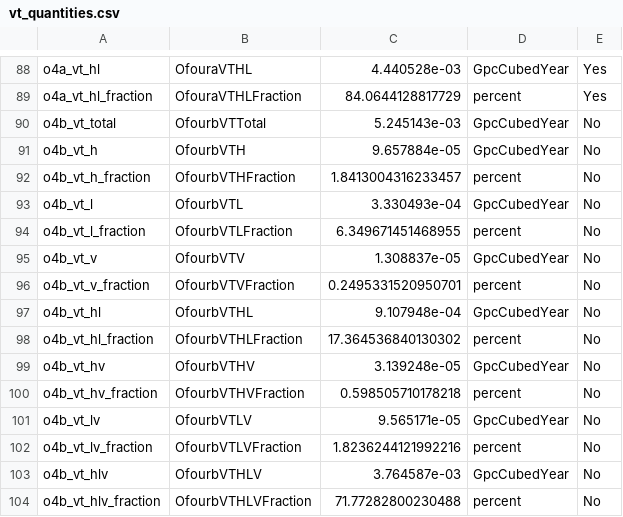
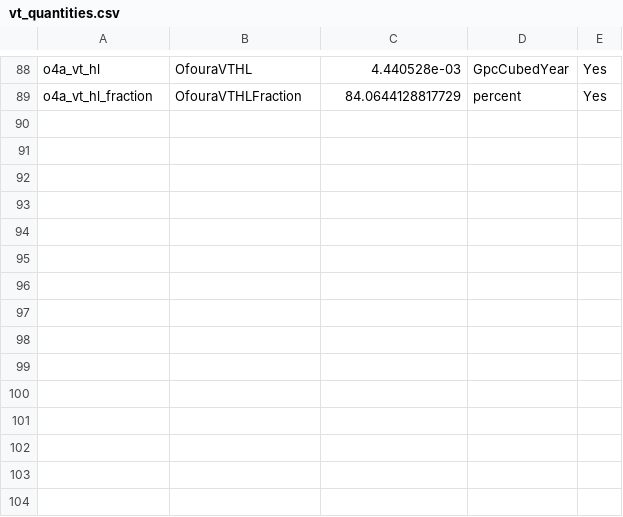
Before and after one commit to jack-heinzel/phd-thesis, a CSV file: thesis/chapter_7/gwtc-common-files/data/vt_quantities.csv, drawn as a sheet; only a part is shown, gaps mark what is left out; the diff names each change by its address in the sheet, - before the commit and + after, or states it on an @@ line.

```diff
--- a/thesis/chapter_7/gwtc-common-files/data/vt_quantities.csv
+++ b/thesis/chapter_7/gwtc-common-files/data/vt_quantities.csv
-row 90: o4b_vt_total | OfourbVTTotal | 5.245143e-03 | GpcCubedYear | No
-row 91: o4b_vt_h | OfourbVTH | 9.657884e-05 | GpcCubedYear | No
-row 92: o4b_vt_h_fraction | OfourbVTHFraction | 1.8413004316233457 | percent | No
-row 93: o4b_vt_l | OfourbVTL | 3.330493e-04 | GpcCubedYear | No
-row 94: o4b_vt_l_fraction | OfourbVTLFraction | 6.349671451468955 | percent | No
-row 95: o4b_vt_v | OfourbVTV | 1.308837e-05 | GpcCubedYear | No
-row 96: o4b_vt_v_fraction | OfourbVTVFraction | 0.2495331520950701 | percent | No
-row 97: o4b_vt_hl | OfourbVTHL | 9.107948e-04 | GpcCubedYear | No
-row 98: o4b_vt_hl_fraction | OfourbVTHLFraction | 17.364536840130302 | percent | No
-row 99: o4b_vt_hv | OfourbVTHV | 3.139248e-05 | GpcCubedYear | No
-row 100: o4b_vt_hv_fraction | OfourbVTHVFraction | 0.598505710178218 | percent | No
-row 101: o4b_vt_lv | OfourbVTLV | 9.565171e-05 | GpcCubedYear | No
-row 102: o4b_vt_lv_fraction | OfourbVTLVFraction | 1.8236244121992216 | percent | No
-row 103: o4b_vt_hlv | OfourbVTHLV | 3.764587e-03 | GpcCubedYear | No
-row 104: o4b_vt_hlv_fraction | OfourbVTHLVFraction | 71.77282800230488 | percent | No
```
Also changed, not shown: thesis/chapter_7/gwtc-common-files/data/datetimes.csv, thesis/chapter_7/gwtc-common-files/data/dutycycle_quantities.csv, 22 other files.
